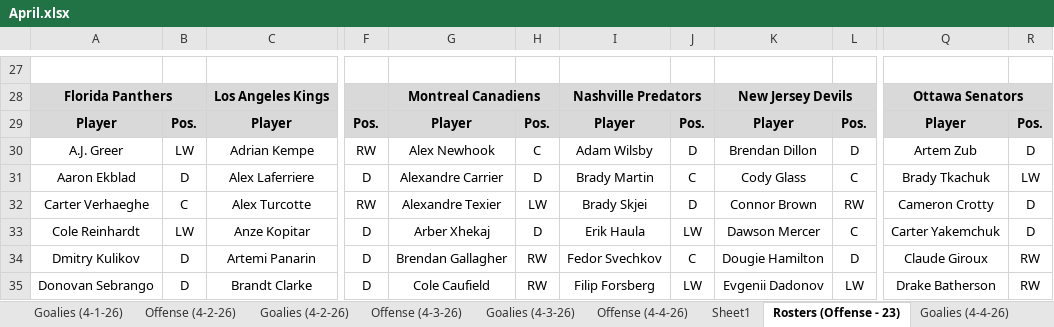
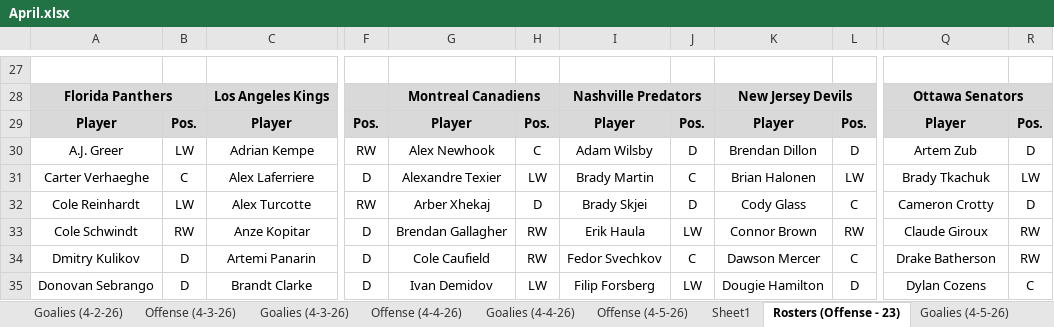
Before and after one commit to cmwrite/NHLStats, an Excel workbook: 2025_2026/BoxScores/April.xlsx, sheet Rosters (Offense - 23), drawn as a sheet; only a part is shown, gaps mark what is left out; values as stored, in another font and other column widths than the file's, no borders; the diff covers the shown part only; the diff names each change by its address in the sheet, - before the commit and + after, or states it on an @@ line.

```diff
--- a/2025_2026/BoxScores/April.xlsx (sheet Rosters (Offense - 23))
+++ b/2025_2026/BoxScores/April.xlsx (sheet Rosters (Offense - 23))
@@ sheet tab order changed: Goalies (4-2-26) | Offense (4-3-26) | Goalies (4-3-26) | Offense (4-4-26) | Goalies (4-4-26) | Offense (4-5-26) | Sheet1 | Rosters (Offense - 23) | Goalies (4-5-26) @@
-A31: Aaron Ekblad
+A31: Carter Verhaeghe
-B31: D
+B31: C
-G31: Alexandre Carrier
+G31: Alexandre Texier
-H31: D
+H31: LW
-K31: Cody Glass
+K31: Brian Halonen
-L31: C
+L31: LW
-A32: Carter Verhaeghe
+A32: Cole Reinhardt
-B32: C
+B32: LW
-G32: Alexandre Texier
+G32: Arber Xhekaj
-H32: LW
+H32: D
-K32: Connor Brown
+K32: Cody Glass
-L32: RW
+L32: C
-A33: Cole Reinhardt
+A33: Cole Schwindt
-B33: LW
+B33: RW
-G33: Arber Xhekaj
+G33: Brendan Gallagher
-H33: D
+H33: RW
-K33: Dawson Mercer
+K33: Connor Brown
-L33: C
+L33: RW
-Q33: Carter Yakemchuk
+Q33: Claude Giroux
-R33: D
+R33: RW
-G34: Brendan Gallagher
+G34: Cole Caufield
-K34: Dougie Hamilton
+K34: Dawson Mercer
-L34: D
+L34: C
-Q34: Claude Giroux
+Q34: Drake Batherson
-G35: Cole Caufield
+G35: Ivan Demidov
-H35: RW
+H35: LW
-K35: Evgenii Dadonov
+K35: Dougie Hamilton
-L35: LW
+L35: D
-Q35: Drake Batherson
+Q35: Dylan Cozens
-R35: RW
+R35: C
```
Also changed, not shown: 103 edited cells elsewhere in this sheet, sheet Offense (4-4-26), sheet Goalies (4-4-26), sheet Scores (4-4-26), sheet Scores (4-5-26), 1 other file.
